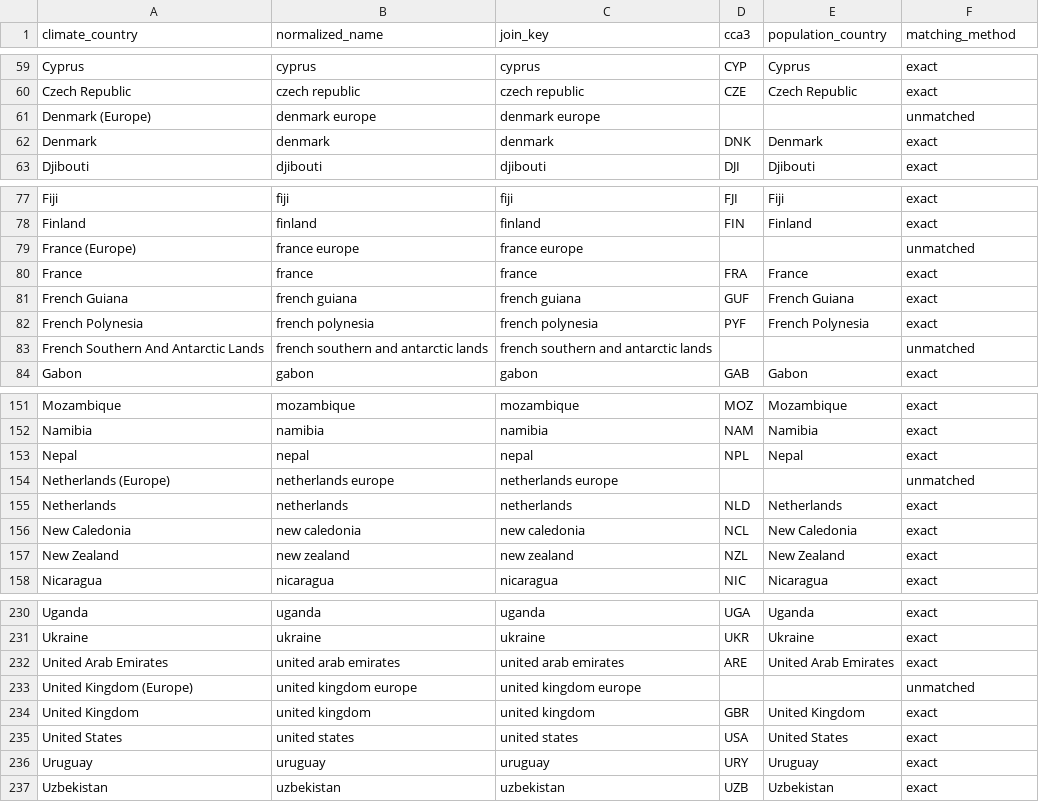
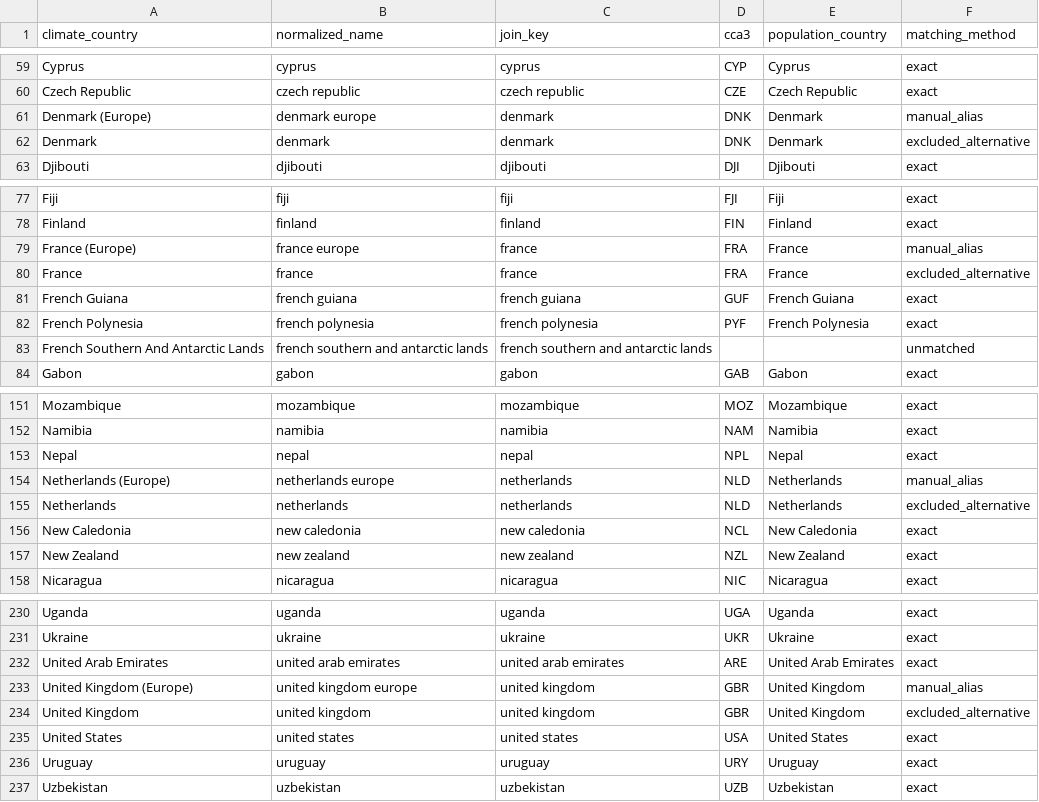
Before and after one commit to Roshan54321/PRT565-Machine-Learning, a CSV file: data/processed/country_matching_audit.csv, drawn as a sheet; only a part is shown, gaps mark what is left out.

Commit message:
Update country matching, select preferred Europe climate records, and improve preprocessing audit

```diff
--- a/data/processed/country_matching_audit.csv
+++ b/data/processed/country_matching_audit.csv
@@ -60,4 +60,4 @@ Cyprus,cyprus,cyprus,CYP,Cyprus,exact
 Czech Republic,czech republic,czech republic,CZE,Czech Republic,exact
-Denmark (Europe),denmark europe,denmark europe,,,unmatched
-Denmark,denmark,denmark,DNK,Denmark,exact
+Denmark (Europe),denmark europe,denmark,DNK,Denmark,manual_alias
+Denmark,denmark,denmark,DNK,Denmark,excluded_alternative
 Djibouti,djibouti,djibouti,DJI,Djibouti,exact
@@ -78,4 +78,4 @@ Fiji,fiji,fiji,FJI,Fiji,exact
 Finland,finland,finland,FIN,Finland,exact
-France (Europe),france europe,france europe,,,unmatched
-France,france,france,FRA,France,exact
+France (Europe),france europe,france,FRA,France,manual_alias
+France,france,france,FRA,France,excluded_alternative
 French Guiana,french guiana,french guiana,GUF,French Guiana,exact
@@ -153,4 +153,4 @@ Namibia,namibia,namibia,NAM,Namibia,exact
 Nepal,nepal,nepal,NPL,Nepal,exact
-Netherlands (Europe),netherlands europe,netherlands europe,,,unmatched
-Netherlands,netherlands,netherlands,NLD,Netherlands,exact
+Netherlands (Europe),netherlands europe,netherlands,NLD,Netherlands,manual_alias
+Netherlands,netherlands,netherlands,NLD,Netherlands,excluded_alternative
 New Caledonia,new caledonia,new caledonia,NCL,New Caledonia,exact
@@ -232,4 +232,4 @@ Ukraine,ukraine,ukraine,UKR,Ukraine,exact
 United Arab Emirates,united arab emirates,united arab emirates,ARE,United Arab Emirates,exact
-United Kingdom (Europe),united kingdom europe,united kingdom europe,,,unmatched
-United Kingdom,united kingdom,united kingdom,GBR,United Kingdom,exact
+United Kingdom (Europe),united kingdom europe,united kingdom,GBR,United Kingdom,manual_alias
+United Kingdom,united kingdom,united kingdom,GBR,United Kingdom,excluded_alternative
 United States,united states,united states,USA,United States,exact
```
Also changed, not shown: data/processed/all_country_periods_AUDIT_ONLY.csv, data/processed/annual_climate.csv, 11 other files.
